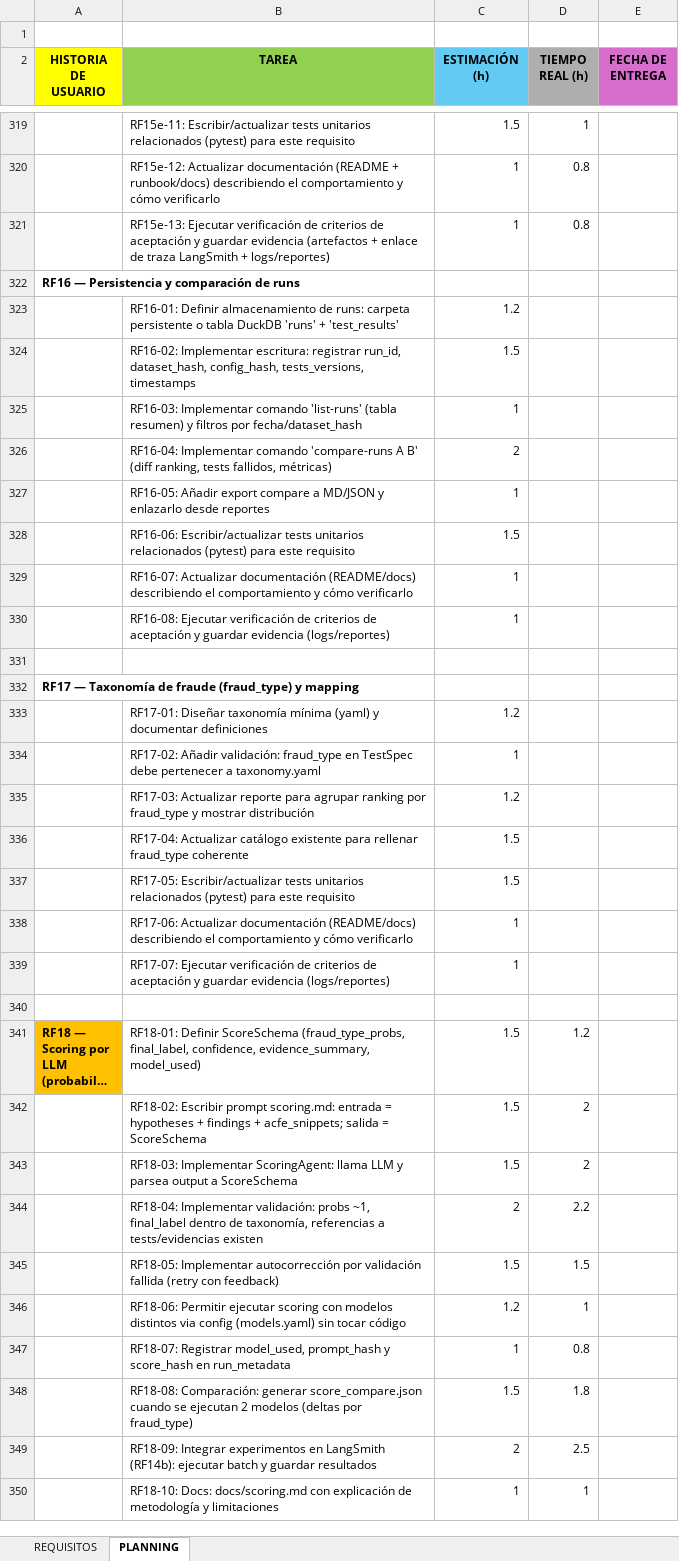
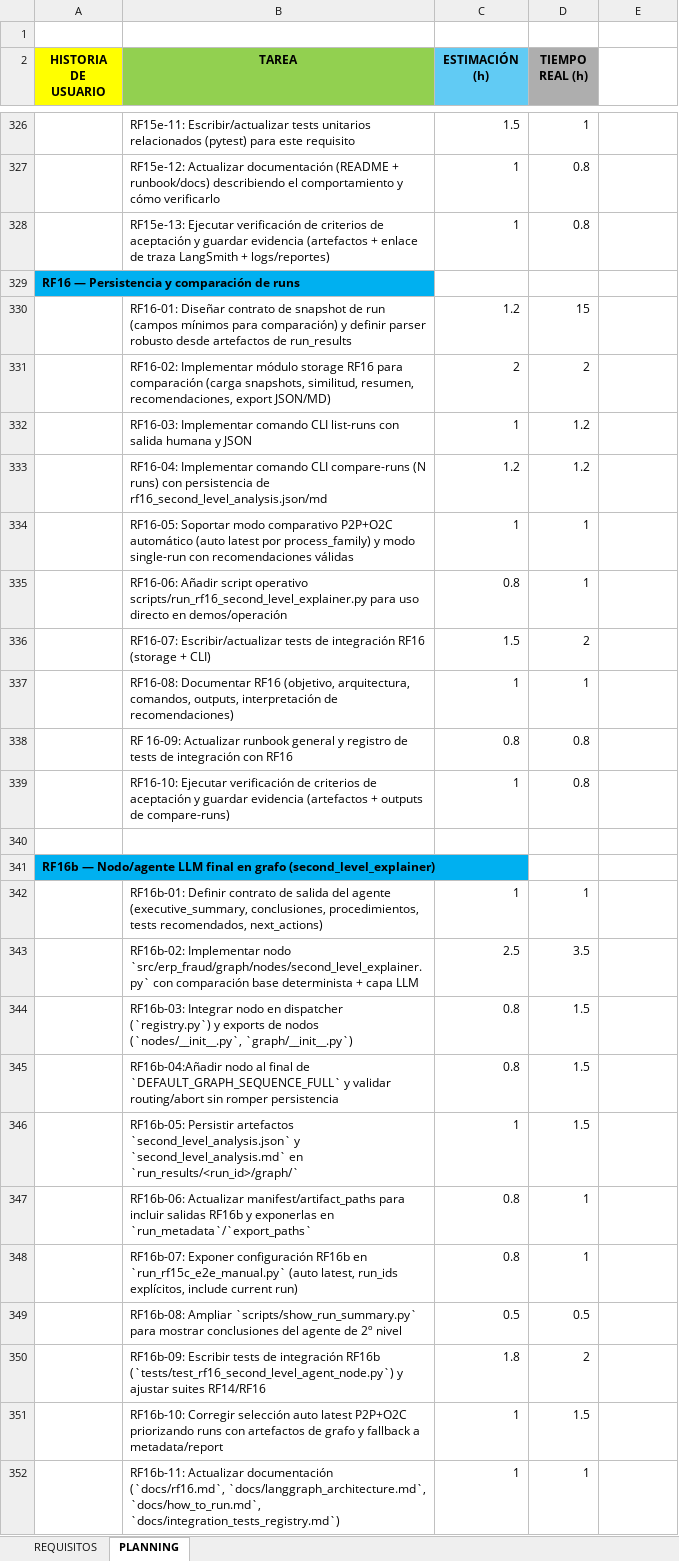
Before and after one commit to luciasorni/erp-fraud-data-TFG, an Excel workbook: project/requisitos_backlog.xlsx, sheet PLANNING, drawn as a sheet; only a part is shown, gaps mark what is left out; the shorter side is filled out with more unchanged rows; long unchanged cells end in …; values as stored, in another font and other column widths than the file's, no borders; removed rows and columns are numbered as before the commit, all else as after; the diff covers the shown part only; the diff names each change by its address in the sheet, - before the commit and + after, or states it on an @@ line.

```diff
--- a/project/requisitos_backlog.xlsx (sheet PLANNING)
+++ b/project/requisitos_backlog.xlsx (sheet PLANNING)
-E2: FECHA DE ENTREGA
+E2: (empty)
-E2 fill: #D86ECC
+E2 fill: none
-A329 fill: none
+A329 fill: #00B0F0
-row 323:  | RF16-01: Definir almacenamiento de runs: carpeta persistente o tabla DuckDB 'runs' + 'test_results' | 1.2
-row 324:  | RF16-02: Implementar escritura: registrar run_id, dataset_hash, config_hash, tests_versions, timestamps | 1.5
-row 325:  | RF16-03: Implementar comando 'list-runs' (tabla resumen) y filtros por fecha/dataset_hash | 1
-row 326:  | RF16-04: Implementar comando 'compare-runs A B' (diff ranking, tests fallidos, métricas) | 2
-row 327:  | RF16-05: Añadir export compare a MD/JSON y enlazarlo desde reportes | 1
-row 328:  | RF16-06: Escribir/actualizar tests unitarios relacionados (pytest) para este requisito | 1.5
-row 329:  | RF16-07: Actualizar documentación (README/docs) describiendo el comportamiento y cómo verificarlo | 1
+row 330:  | RF16-01: Diseñar contrato de snapshot de run (campos mínimos para comparación) y definir parser robusto desde artefactos de run_results | 1.2 | 15
+row 331:  | RF16-02: Implementar módulo storage RF16 para comparación (carga snapshots, similitud, resumen, recomendaciones, export JSON/MD) | 2 | 2
+row 332:  | RF16-03: Implementar comando CLI list-runs con salida humana y JSON | 1 | 1.2
+row 333:  | RF16-04: Implementar comando CLI compare-runs (N runs) con persistencia de rf16_second_level_analysis.json/md | 1.2 | 1.2
+row 334:  | RF16-05: Soportar modo comparativo P2P+O2C automático (auto latest por process_family) y modo single-run con recomendaciones válidas | 1 | 1
+row 335:  | RF16-06: Añadir script operativo scripts/run_rf16_second_level_explainer.py para uso directo en demos/operación | 0.8 | 1
+row 336:  | RF16-07: Escribir/actualizar tests de integración RF16 (storage + CLI) | 1.5 | 2
+row 337:  | RF16-08: Documentar RF16 (objetivo, arquitectura, comandos, outputs, interpretación de recomendaciones) | 1 | 1
+row 338:  | RF 16-09: Actualizar runbook general y registro de tests de integración con RF16 | 0.8 | 0.8
-B339 (TAREA): RF16-08: Ejecutar verificación de criterios de aceptación y guardar evidencia (logs/reportes)
+B339 (TAREA): RF16-10: Ejecutar verificación de criterios de aceptación y guardar evidencia (artefactos + outputs de compare-runs)
-D339 (TIEMPO REAL (h)): (empty)
+D339 (TIEMPO REAL (h)): 0.8
+row 340: (empty)
+row 341: RF16b — Nodo/agente LLM final en grafo (second_level_explainer)
+row 342:  | RF16b-01: Definir contrato de salida del agente (executive_summary, conclusiones, procedimientos, tests recomendados, next_actions) | 1 | 1
+row 343:  | RF16b-02: Implementar nodo `src/erp_fraud/graph/nodes/second_level_explainer.py` con comparación base determinista + capa LLM | 2.5 | 3.5
+row 344:  | RF16b-03: Integrar nodo en dispatcher (`registry.py`) y exports de nodos (`nodes/__init__.py`, `graph/__init__.py`) | 0.8 | 1.5
+row 345:  | RF16b-04:Añadir nodo al final de `DEFAULT_GRAPH_SEQUENCE_FULL` y validar routing/abort sin romper persistencia | 0.8 | 1.5
+row 346:  | RF16b-05: Persistir artefactos `second_level_analysis.json` y `second_level_analysis.md` en `run_results/<run_id>/graph/` | 1 | 1.5
+row 347:  | RF16b-06: Actualizar manifest/artifact_paths para incluir salidas RF16b y exponerlas en `run_metadata`/`export_paths` | 0.8 | 1
+row 348:  | RF16b-07: Exponer configuración RF16b en `run_rf15c_e2e_manual.py` (auto latest, run_ids explícitos, include current run) | 0.8 | 1
+row 349:  | RF16b-08: Ampliar `scripts/show_run_summary.py` para mostrar conclusiones del agente de 2º nivel | 0.5 | 0.5
+row 350:  | RF16b-09: Escribir tests de integración RF16b (`tests/test_rf16_second_level_agent_node.py`) y ajustar suites RF14/RF16 | 1.8 | 2
+row 351:  | RF16b-10: Corregir selección auto latest P2P+O2C priorizando runs con artefactos de grafo y fallback a metadata/report | 1 | 1.5
+row 352:  | RF16b-11: Actualizar documentación (`docs/rf16.md`, `docs/langgraph_architecture.md`, `docs/how_to_run.md`, `docs/integration_tests_registry.md`) | 1 | 1
```
Also changed, not shown: 16 added rows, 8 removed rows and 19 edited cells elsewhere in this sheet, sheet REQUISITOS, 43 other files.
